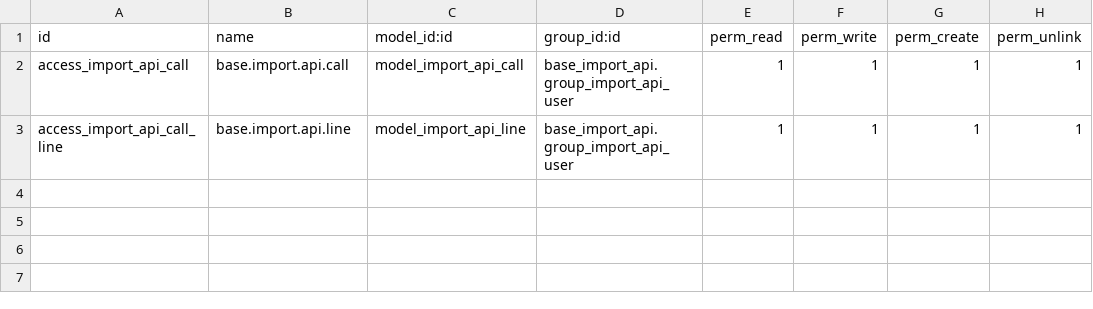
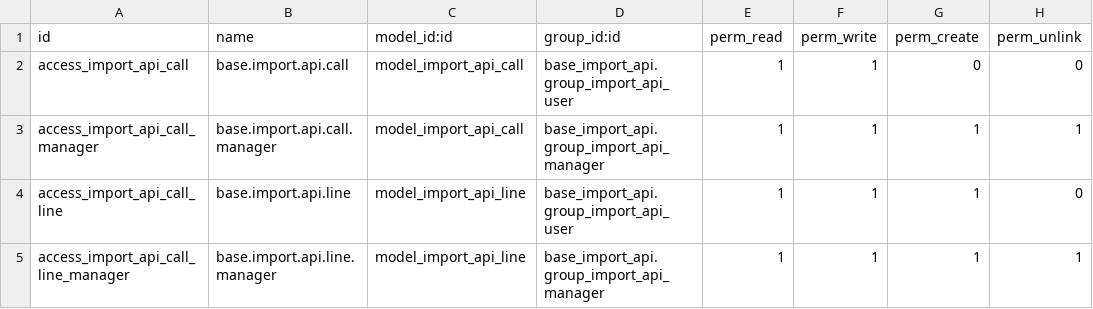
Before and after one commit to arnaudlayec/odoo-community-alayec, a CSV file: base_import_api/security/ir.model.access.csv, drawn as a sheet.

Commit message:
[MAJOR] Improve invoice import and prototype for payments imports
- Manage shipping & invoicing addresses
- For invoices: start cleaning the code and inheriting models & methods of `business.document.import` and `account.invoice.import`

```diff
--- a/base_import_api/security/ir.model.access.csv
+++ b/base_import_api/security/ir.model.access.csv
@@ -1,3 +1,5 @@
 id,name,model_id:id,group_id:id,perm_read,perm_write,perm_create,perm_unlink
-access_import_api_call,base.import.api.call,model_import_api_call,base_import_api.group_import_api_user,1,1,1,1
-access_import_api_call_line,base.import.api.line,model_import_api_line,base_import_api.group_import_api_user,1,1,1,1
+access_import_api_call,base.import.api.call,model_import_api_call,base_import_api.group_import_api_user,1,1,0,0
+access_import_api_call_manager,base.import.api.call.manager,model_import_api_call,base_import_api.group_import_api_manager,1,1,1,1
+access_import_api_call_line,base.import.api.line,model_import_api_line,base_import_api.group_import_api_user,1,1,1,0
+access_import_api_call_line_manager,base.import.api.line.manager,model_import_api_line,base_import_api.group_import_api_manager,1,1,1,1
```
Also changed, not shown: 35 other files.
